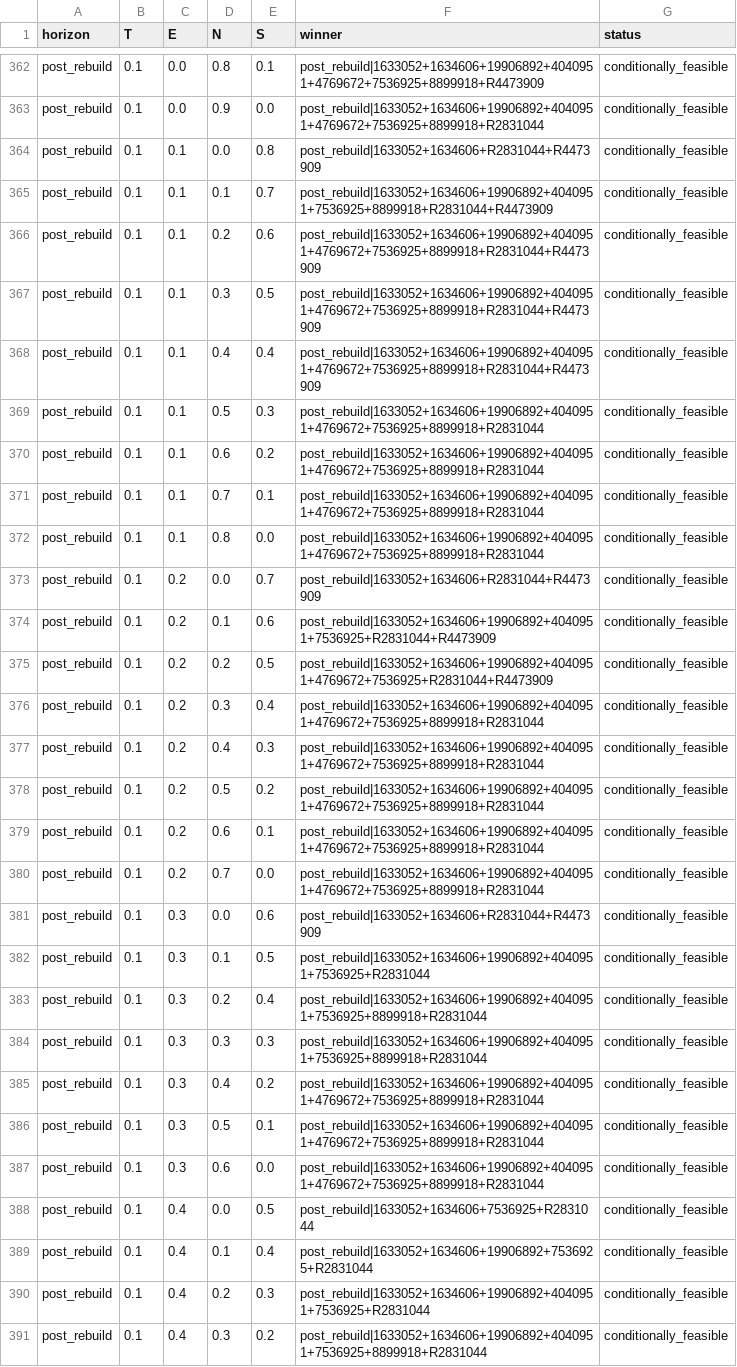
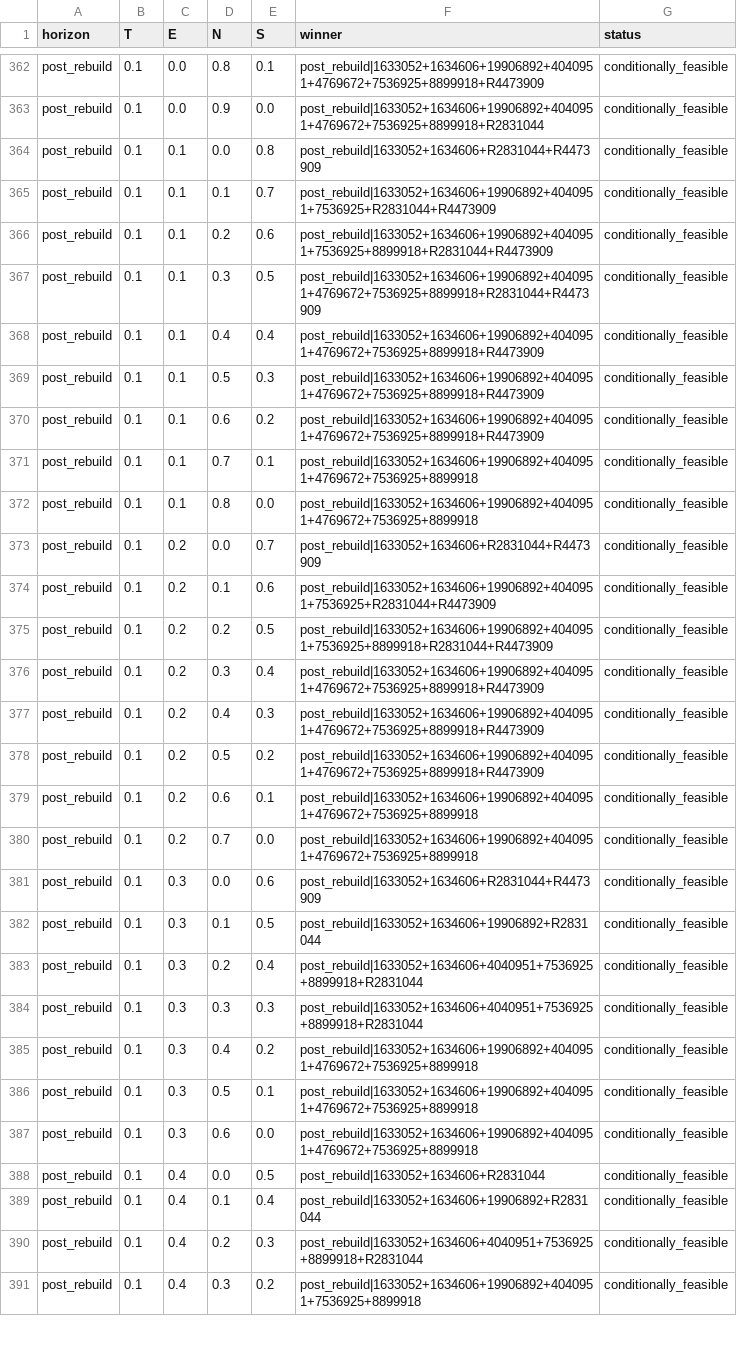
Before and after one commit to qt2113/Heat_Reuse_Hackathon, a CSV file: outputs/model_c/c_weight_sensitivity.csv, drawn as a sheet; only a part is shown, gaps mark what is left out; the diff covers the shown part only; the diff names each change by its address in the sheet, - before the commit and + after, or states it on an @@ line.

```diff
--- a/outputs/model_c/c_weight_sensitivity.csv
+++ b/outputs/model_c/c_weight_sensitivity.csv
-F365 (winner): post_rebuild|1633052+1634606+19906892+4040951+7536925+8899918+R2831044+R4473909
+F365 (winner): post_rebuild|1633052+1634606+19906892+4040951+7536925+R2831044+R4473909
-F366 (winner): post_rebuild|1633052+1634606+19906892+4040951+4769672+7536925+8899918+R2831044+R4473909
+F366 (winner): post_rebuild|1633052+1634606+19906892+4040951+7536925+8899918+R2831044+R4473909
-F368 (winner): post_rebuild|1633052+1634606+19906892+4040951+4769672+7536925+8899918+R2831044+R4473909
+F368 (winner): post_rebuild|1633052+1634606+19906892+4040951+4769672+7536925+8899918+R4473909
-F369:F370 (winner): post_rebuild|1633052+1634606+19906892+4040951+4769672+7536925+8899918+R2831044
+F369:F370 (winner): post_rebuild|1633052+1634606+19906892+4040951+4769672+7536925+8899918+R4473909
-F371:F372 (winner): post_rebuild|1633052+1634606+19906892+4040951+4769672+7536925+8899918+R2831044
+F371:F372 (winner): post_rebuild|1633052+1634606+19906892+4040951+4769672+7536925+8899918
-F375 (winner): post_rebuild|1633052+1634606+19906892+4040951+4769672+7536925+R2831044+R4473909
+F375 (winner): post_rebuild|1633052+1634606+19906892+4040951+7536925+8899918+R2831044+R4473909
-F376:F378 (winner): post_rebuild|1633052+1634606+19906892+4040951+4769672+7536925+8899918+R2831044
+F376:F378 (winner): post_rebuild|1633052+1634606+19906892+4040951+4769672+7536925+8899918+R4473909
-F379:F380 (winner): post_rebuild|1633052+1634606+19906892+4040951+4769672+7536925+8899918+R2831044
+F379:F380 (winner): post_rebuild|1633052+1634606+19906892+4040951+4769672+7536925+8899918
-F382 (winner): post_rebuild|1633052+1634606+19906892+4040951+7536925+R2831044
+F382 (winner): post_rebuild|1633052+1634606+19906892+R2831044
-F383:F384 (winner): post_rebuild|1633052+1634606+19906892+4040951+7536925+8899918+R2831044
+F383:F384 (winner): post_rebuild|1633052+1634606+4040951+7536925+8899918+R2831044
-F385:F387 (winner): post_rebuild|1633052+1634606+19906892+4040951+4769672+7536925+8899918+R2831044
+F385:F387 (winner): post_rebuild|1633052+1634606+19906892+4040951+4769672+7536925+8899918
-F388 (winner): post_rebuild|1633052+1634606+7536925+R2831044
+F388 (winner): post_rebuild|1633052+1634606+R2831044
-F389 (winner): post_rebuild|1633052+1634606+19906892+7536925+R2831044
+F389 (winner): post_rebuild|1633052+1634606+19906892+R2831044
-F390 (winner): post_rebuild|1633052+1634606+19906892+4040951+7536925+R2831044
+F390 (winner): post_rebuild|1633052+1634606+4040951+7536925+8899918+R2831044
-F391 (winner): post_rebuild|1633052+1634606+19906892+4040951+7536925+8899918+R2831044
+F391 (winner): post_rebuild|1633052+1634606+19906892+4040951+7536925+8899918
```
Also changed, not shown: 145 edited cells elsewhere in this file, outputs/features/offtakers_features.csv, outputs/model_a/a_annual_system.csv, 48 other files.
